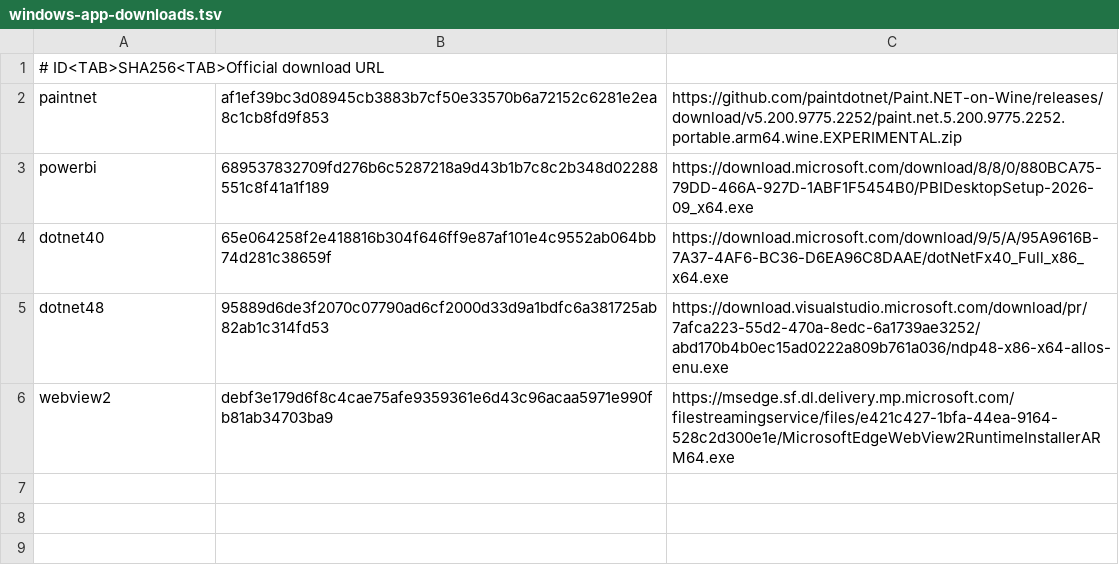
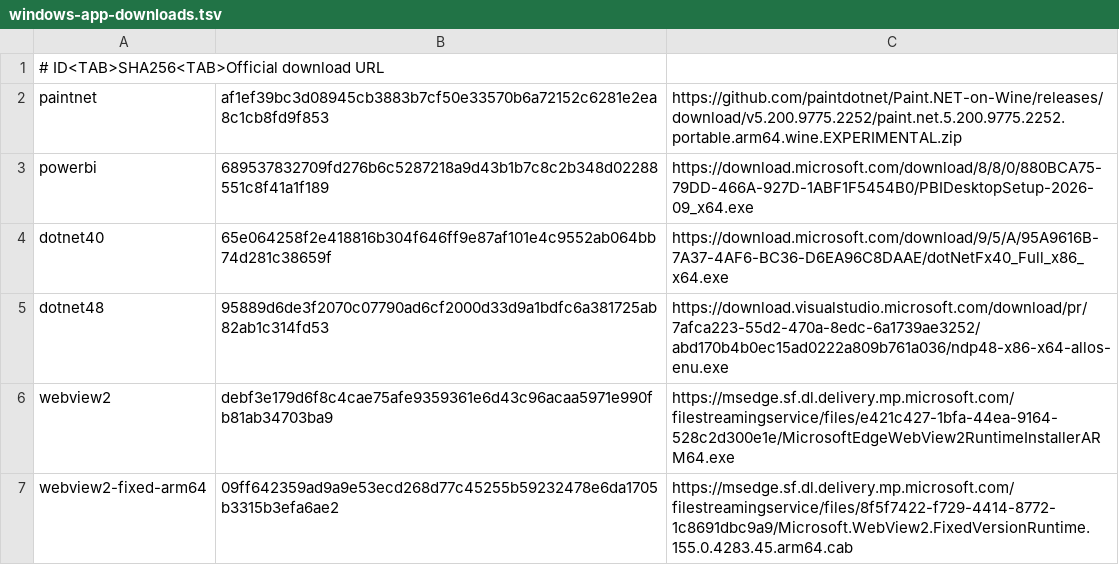
Before and after one commit to KanzakiK/arlinux-rootfs, a TSV file: runtime/tools/windows-app-downloads.tsv, drawn as a sheet.

Commit message:
Prepare pinned hardware WebView2 profile on Steam game launch

```diff
--- a/runtime/tools/windows-app-downloads.tsv
+++ b/runtime/tools/windows-app-downloads.tsv
@@ -6 +6,2 @@ dotnet48	95889d6de3f2070c07790ad6cf2000d33d9a1bdfc6a381725ab82ab1c314fd53	https:
 webview2	debf3e179d6f8c4cae75afe9359361e6d43c96acaa5971e990fb81ab34703ba9	https://msedge.sf.dl.delivery.mp.microsoft.com/filestreamingservice/files/e421c427-1bfa-44ea-9164-528c2d300e1e/MicrosoftEdgeWebView2RuntimeInstallerARM64.exe
+webview2-fixed-arm64	09ff642359ad9a9e53ecd268d77c45255b59232478e6da1705b3315b3efa6ae2	https://msedge.sf.dl.delivery.mp.microsoft.com/filestreamingservice/files/8f5f7422-f729-4414-8772-1c8691dbc9a9/Microsoft.WebView2.FixedVersionRuntime.155.0.4283.45.arm64.cab
```
Also changed, not shown: 5 other files.
